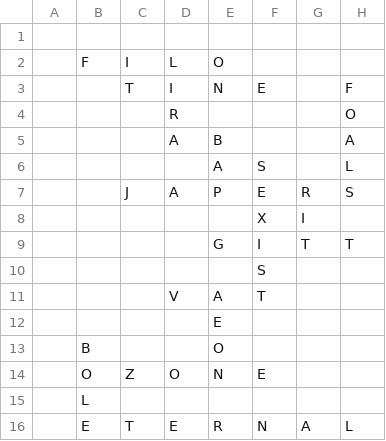
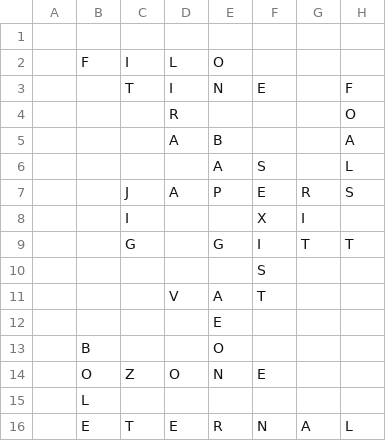
Before and after one commit to daflad/scrabble.nehpets.co.uk, a CSV file: scrabble.csv, drawn as a sheet; only a part is shown; the diff names each change by its address in the sheet, - before the commit and + after, or states it on an @@ line.

Commit message:
game update

```diff
--- a/scrabble.csv
+++ b/scrabble.csv
-C8: (empty)
+C8: I
-C9: (empty)
+C9: G
```
